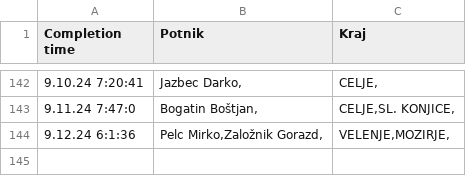
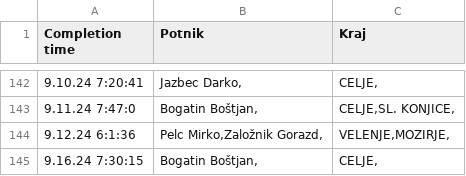
Before and after one commit to SRP-B/pot-dat, a CSV file: active.csv, drawn as a sheet; only a part is shown, gaps mark what is left out.

Commit message:
Appv12

```diff
--- a/active.csv
+++ b/active.csv
@@ -144 +144,2 @@
 9.12.24 6:1:36;"Pelc Mirko,Založnik Gorazd,";"VELENJE,MOZIRJE,"
+9.16.24 7:30:15;"Bogatin Boštjan,";"CELJE,"
```
